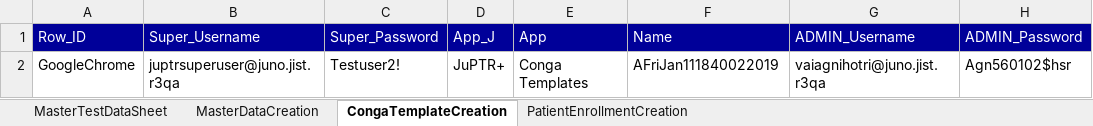
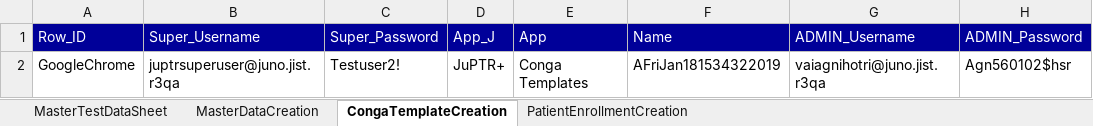
Before and after one commit to NeerajaK123/JunoAutomation, an Excel workbook: src/resources/Juno_TestDataSheet.xlsx, sheet CongaTemplateCreation, drawn as a sheet; values as stored, in another font and other column widths than the file's, no borders; the diff names each change by its address in the sheet, - before the commit and + after, or states it on an @@ line.

```diff
--- a/src/resources/Juno_TestDataSheet.xlsx (sheet CongaTemplateCreation)
+++ b/src/resources/Juno_TestDataSheet.xlsx (sheet CongaTemplateCreation)
-F2 (Name): AFriJan111840022019
+F2 (Name): AFriJan181534322019
```
Also changed, not shown: sheet MasterDataCreation, 3 other files.
